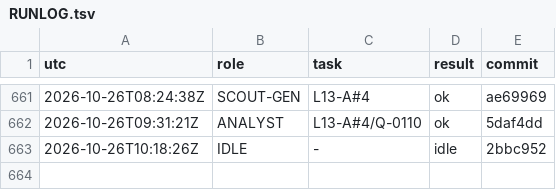
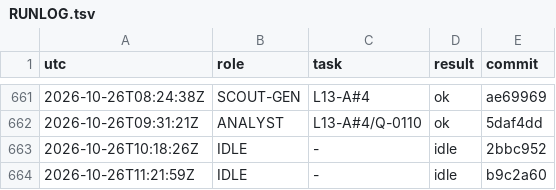
Before and after one commit to YinchenChang/aim, a TSV file: query/RUNLOG.tsv, drawn as a sheet; only a part is shown, gaps mark what is left out.

```diff
--- a/query/RUNLOG.tsv
+++ b/query/RUNLOG.tsv
@@ -663 +663,2 @@ utc	role	task	result	commit
 2026-10-26T10:18:26Z	IDLE	-	idle	2bbc952
+2026-10-26T11:21:59Z	IDLE	-	idle	b9c2a60
```
Also changed, not shown: 1 other file.
